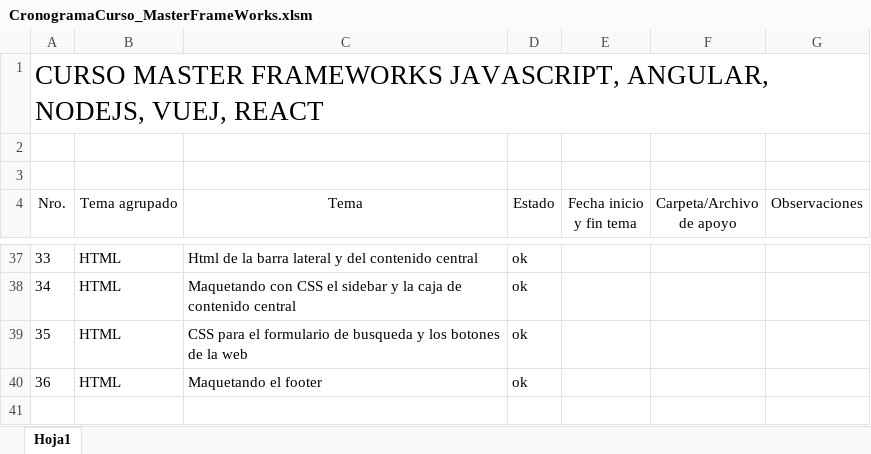
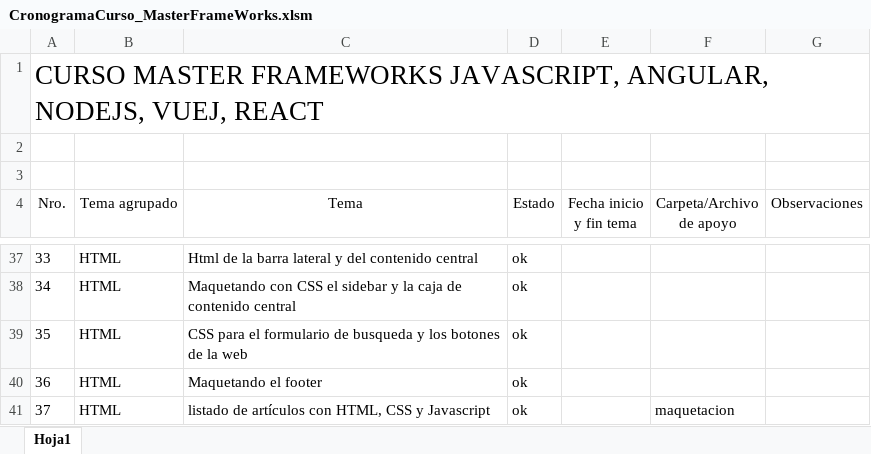
Before and after one commit to lemonstree54/EjerciciosMasterFrameworks, an Excel workbook: CronogramaCurso_MasterFrameWorks.xlsm, sheet Hoja1, drawn as a sheet; only a part is shown, gaps mark what is left out; values as stored, in another font and other column widths than the file's, no borders; the diff names each change by its address in the sheet, - before the commit and + after, or states it on an @@ line.

Commit message:
actualizacion avance curso

```diff
--- a/CronogramaCurso_MasterFrameWorks.xlsm (sheet Hoja1)
+++ b/CronogramaCurso_MasterFrameWorks.xlsm (sheet Hoja1)
+row 41: 37 | HTML | listado de artículos con HTML, CSS y Javascript | ok |  | maquetacion
```
Also changed, not shown: 1 other file.
